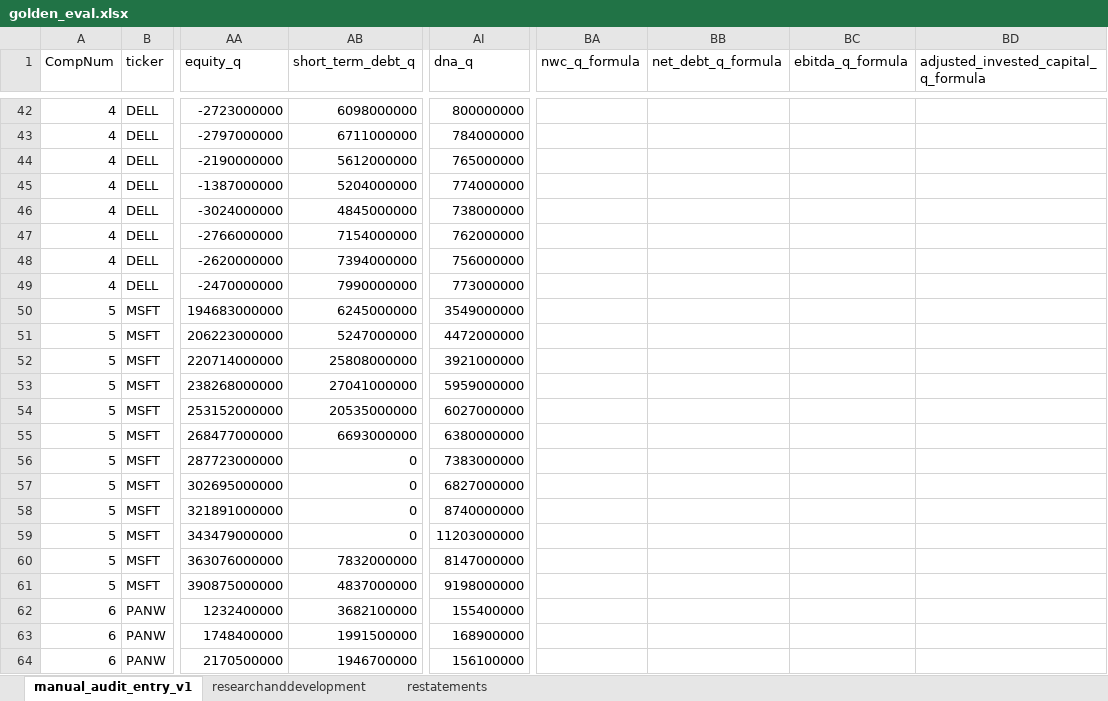
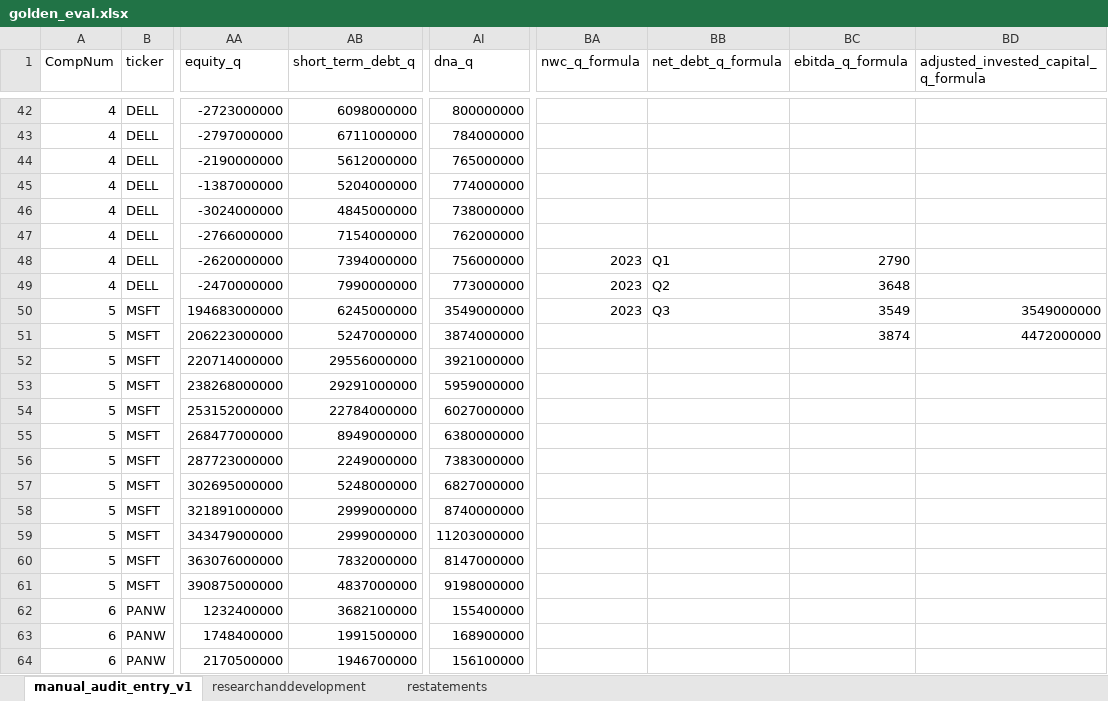
Before and after one commit to peakyragnar/Arrow, an Excel workbook: golden_eval.xlsx, sheet manual_audit_entry_v1, drawn as a sheet; only a part is shown, gaps mark what is left out; values as stored, in another font and other column widths than the file's, no borders; the diff names each change by its address in the sheet, - before the commit and + after, or states it on an @@ line.

```diff
--- a/golden_eval.xlsx (sheet manual_audit_entry_v1)
+++ b/golden_eval.xlsx (sheet manual_audit_entry_v1)
-BA48:BA50 (nwc_q_formula): (empty)
+BA48:BA50 (nwc_q_formula): 2023
-BB48 (net_debt_q_formula): (empty)
+BB48 (net_debt_q_formula): Q1
-BC48 (ebitda_q_formula): (empty)
+BC48 (ebitda_q_formula): 2790
-BB49 (net_debt_q_formula): (empty)
+BB49 (net_debt_q_formula): Q2
-BC49 (ebitda_q_formula): (empty)
+BC49 (ebitda_q_formula): 3648
-BB50 (net_debt_q_formula): (empty)
+BB50 (net_debt_q_formula): Q3
-BC50 (ebitda_q_formula): (empty)
+BC50 (ebitda_q_formula): 3549
-BD50: (empty)
+BD50: 3549000000
-AI51 (dna_q): 4472000000
+AI51 (dna_q): 3874000000
-BC51 (ebitda_q_formula): (empty)
+BC51 (ebitda_q_formula): 3874
-BD51: (empty)
+BD51: 4472000000
-AB52 (short_term_debt_q): 25808000000
+AB52 (short_term_debt_q): 29556000000
-AB53 (short_term_debt_q): 27041000000
+AB53 (short_term_debt_q): 29291000000
-AB54 (short_term_debt_q): 20535000000
+AB54 (short_term_debt_q): 22784000000
-AB55 (short_term_debt_q): 6693000000
+AB55 (short_term_debt_q): 8949000000
-AB56 (short_term_debt_q): 0
+AB56 (short_term_debt_q): 2249000000
-AB57 (short_term_debt_q): 0
+AB57 (short_term_debt_q): 5248000000
-AB58:AB59 (short_term_debt_q): 0
+AB58:AB59 (short_term_debt_q): 2999000000
```
Also changed, not shown: 2 other files.
